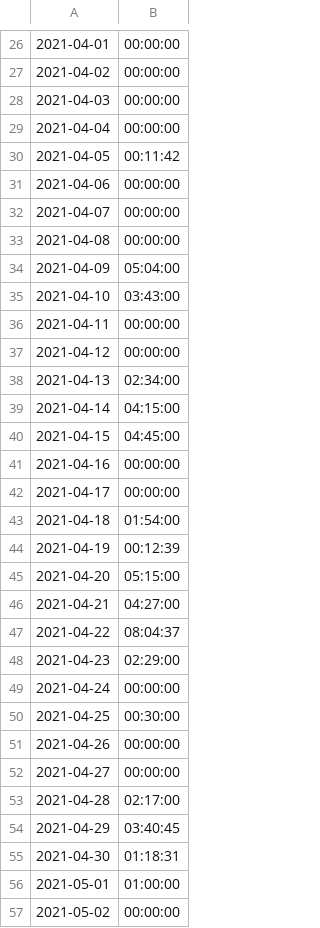
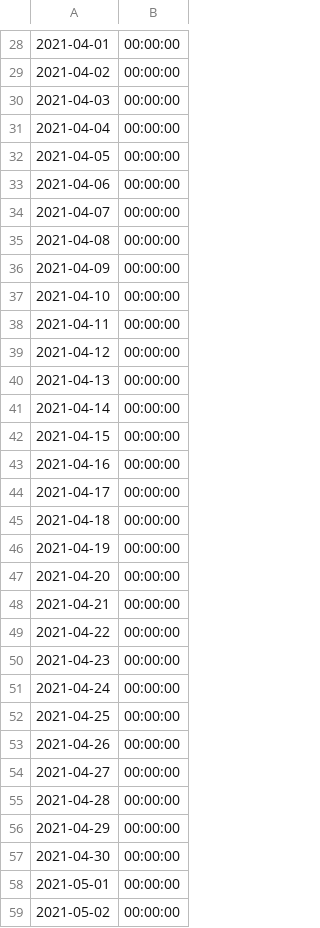
Before and after one commit to drzozew/Zarzadzanie, a CSV file: Universal/czasy.csv, drawn as a sheet; only a part is shown, gaps mark what is left out; the diff covers the shown part only.

```diff
--- a/Universal/czasy.csv
+++ b/Universal/czasy.csv
@@ -29,3 +31,3 @@
 2021-04-04,00:00:00
-2021-04-05,00:11:42
+2021-04-05,00:00:00
 2021-04-06,00:00:00
@@ -33,25 +35,25 @@
 2021-04-08,00:00:00
-2021-04-09,05:04:00
-2021-04-10,03:43:00
+2021-04-09,00:00:00
+2021-04-10,00:00:00
 2021-04-11,00:00:00
 2021-04-12,00:00:00
-2021-04-13,02:34:00
-2021-04-14,04:15:00
-2021-04-15,04:45:00
+2021-04-13,00:00:00
+2021-04-14,00:00:00
+2021-04-15,00:00:00
 2021-04-16,00:00:00
 2021-04-17,00:00:00
-2021-04-18,01:54:00
-2021-04-19,00:12:39
-2021-04-20,05:15:00
-2021-04-21,04:27:00
-2021-04-22,08:04:37
-2021-04-23,02:29:00
+2021-04-18,00:00:00
+2021-04-19,00:00:00
+2021-04-20,00:00:00
+2021-04-21,00:00:00
+2021-04-22,00:00:00
+2021-04-23,00:00:00
 2021-04-24,00:00:00
-2021-04-25,00:30:00
+2021-04-25,00:00:00
 2021-04-26,00:00:00
 2021-04-27,00:00:00
-2021-04-28,02:17:00
-2021-04-29,03:40:45
-2021-04-30,01:18:31
-2021-05-01,01:00:00
+2021-04-28,00:00:00
+2021-04-29,00:00:00
+2021-04-30,00:00:00
+2021-05-01,00:00:00
 2021-05-02,00:00:00
```
Also changed, not shown: 5 added rows and 25 edited cells elsewhere in this file, 4 other files.
